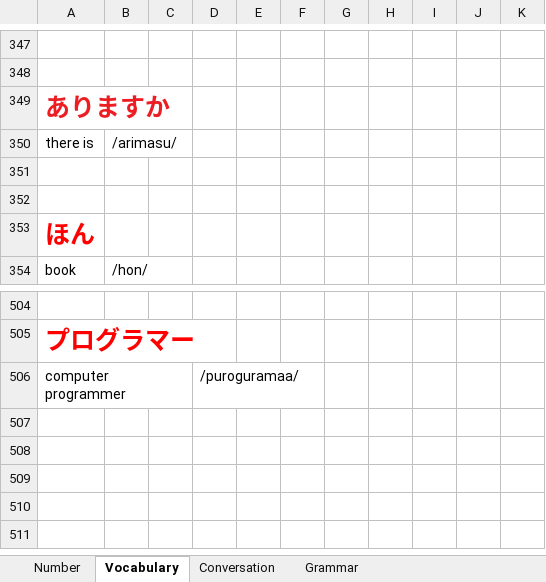
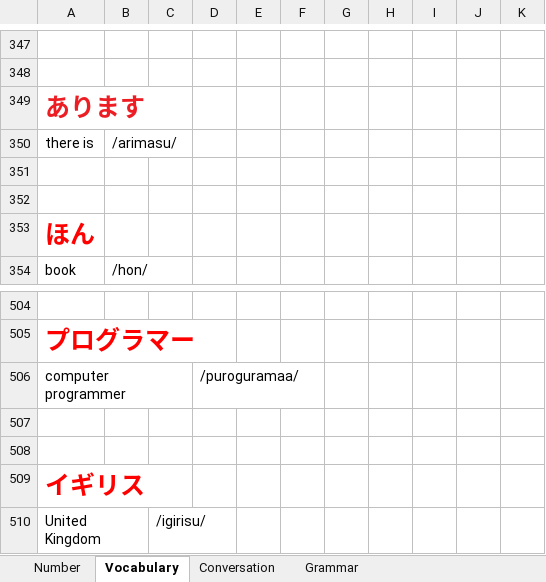
Before and after one commit to TienVNguyen/Japanese, an Excel workbook: Mango.xlsx, sheet Vocabulary, drawn as a sheet; only a part is shown, gaps mark what is left out; values as stored, in another font and other column widths than the file's, no borders; the diff names each change by its address in the sheet, - before the commit and + after, or states it on an @@ line.

Commit message:
Update Mango
- Unit 1 - Chapter 3 - Review

```diff
--- a/Mango.xlsx (sheet Vocabulary)
+++ b/Mango.xlsx (sheet Vocabulary)
-A349: ありますか
+A349: あります
+row 507: (empty)
+row 508: (empty)
+row 509: イギリス
+row 510: United Kingdom |  | /igirisu/
```
